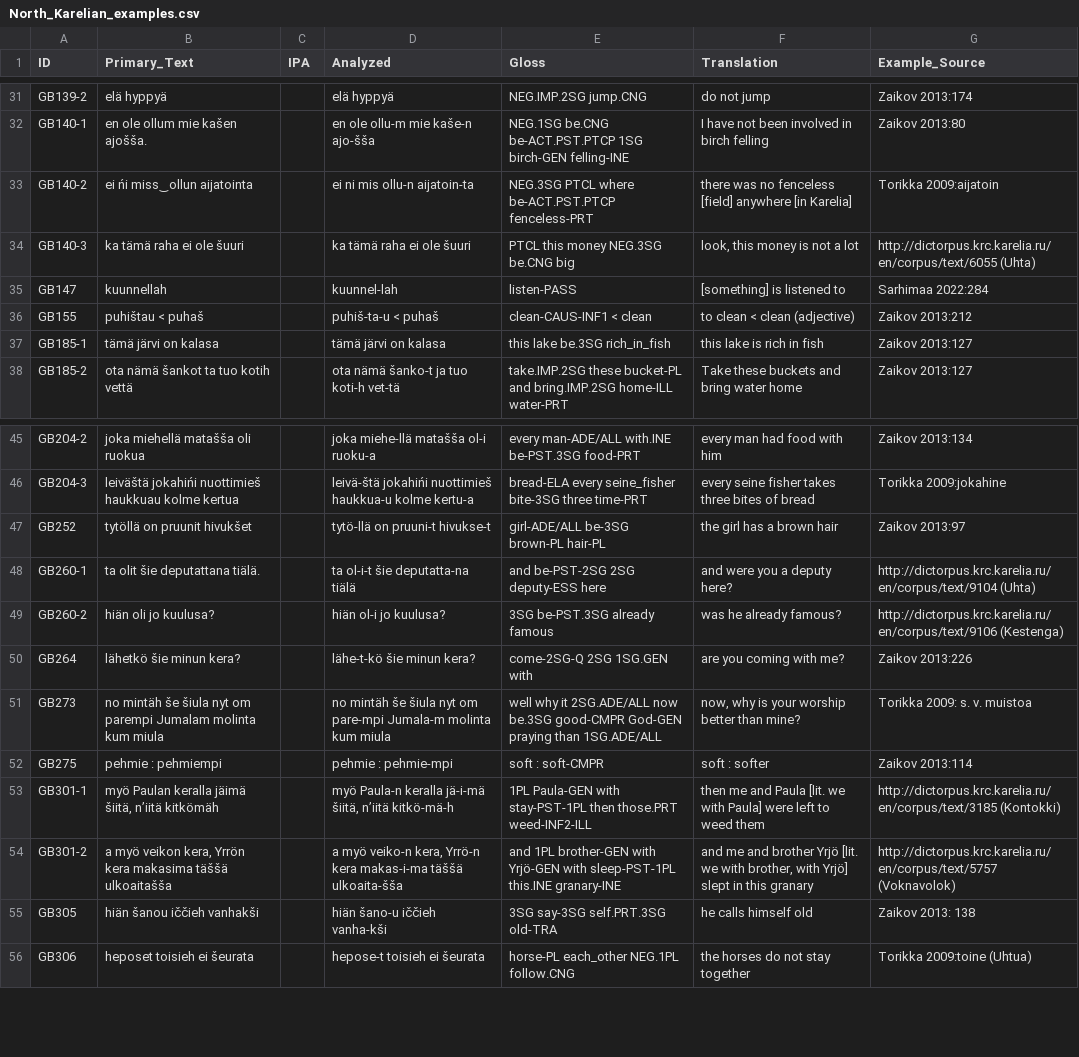
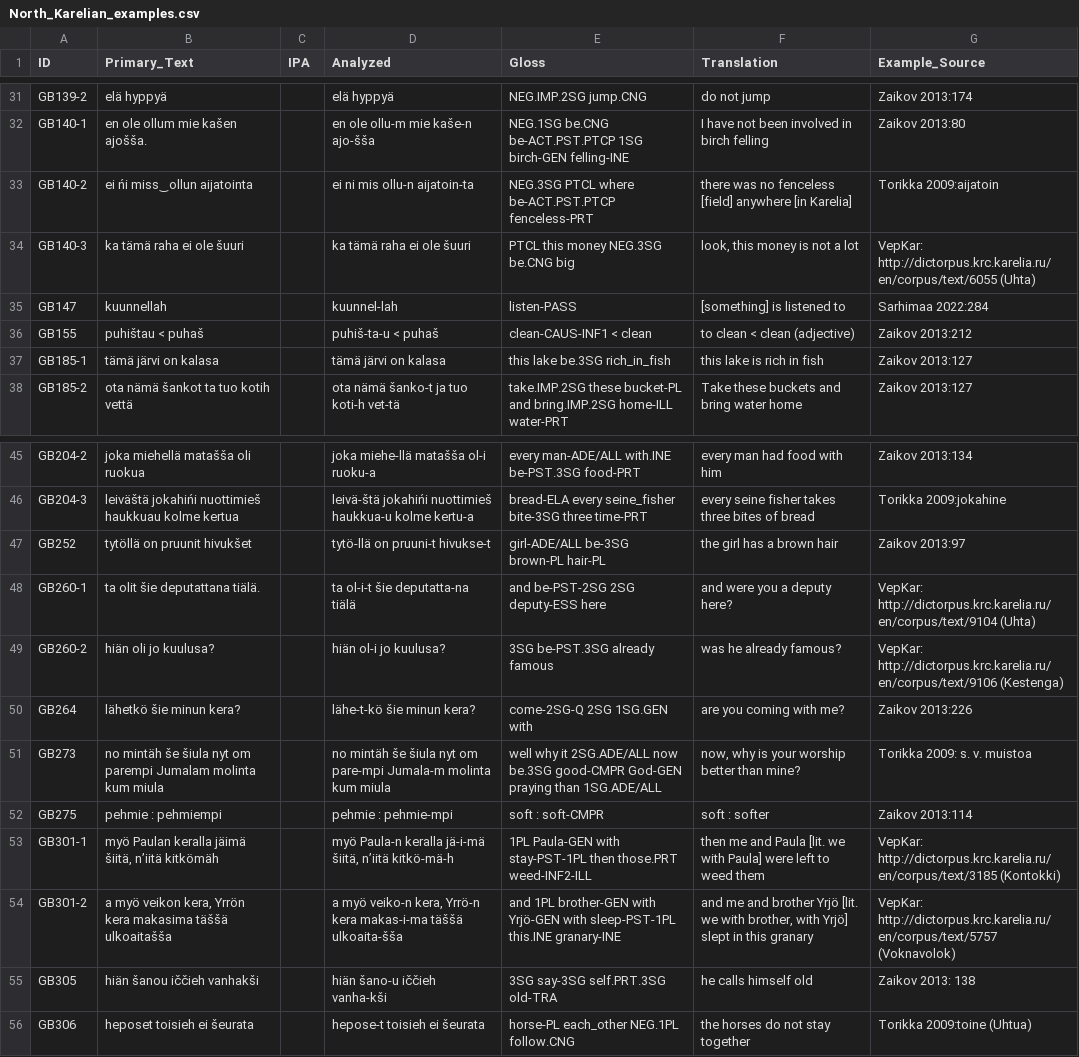
Before and after one commit to cldf-datasets/uratyp, a CSV file: raw/GB/language-tables/North_Karelian_examples.csv, drawn as a sheet; only a part is shown, gaps mark what is left out.

```diff
--- a/raw/GB/language-tables/North_Karelian_examples.csv
+++ b/raw/GB/language-tables/North_Karelian_examples.csv
@@ -33,3 +33,3 @@ GB140-1,en ole ollum mie kašen ajošša.,,en ole ollu-m mie kaše-n ajo-šša,N
 GB140-2,ei ńi miss‿ollun aijatointa,,ei ni mis ollu-n aijatoin-ta,NEG.3SG PTCL where be-ACT.PST.PTCP fenceless-PRT,there was no fenceless [field] anywhere [in Karelia],Torikka 2009:aijatoin
-GB140-3,ka tämä raha ei ole šuuri,,ka tämä raha ei ole šuuri,PTCL this money NEG.3SG be.CNG big,"look, this money is not a lot",http://dictorpus.krc.karelia.ru/en/corpus/text/6055 (Uhta)
+GB140-3,ka tämä raha ei ole šuuri,,ka tämä raha ei ole šuuri,PTCL this money NEG.3SG be.CNG big,"look, this money is not a lot",VepKar: http://dictorpus.krc.karelia.ru/en/corpus/text/6055 (Uhta)
 GB147,kuunnellah,,kuunnel-lah,listen-PASS,[something] is listened to,Sarhimaa 2022:284
@@ -47,4 +47,4 @@ GB204-3,leiväštä jokahińi nuottimieš haukkuau kolme kertua,,leivä-štä jo
 GB252,tytöllä on pruunit hivukšet,,tytö-llä on pruuni-t hivukse-t,girl-ADE/ALL be-3SG brown-PL hair-PL,the girl has a brown hair,Zaikov 2013:97
-GB260-1,ta olit šie deputattana tiälä.,,ta ol-i-t šie deputatta-na tiälä,and be-PST-2SG 2SG deputy-ESS here,and were you a deputy here?,http://dictorpus.krc.karelia.ru/en/corpus/text/9104 (Uhta)
-GB260-2,hiän oli jo kuulusa?,,hiän ol-i jo kuulusa?,3SG be-PST.3SG already famous,was he already famous?,http://dictorpus.krc.karelia.ru/en/corpus/text/9106 (Kestenga)
+GB260-1,ta olit šie deputattana tiälä.,,ta ol-i-t šie deputatta-na tiälä,and be-PST-2SG 2SG deputy-ESS here,and were you a deputy here?,VepKar: http://dictorpus.krc.karelia.ru/en/corpus/text/9104 (Uhta)
+GB260-2,hiän oli jo kuulusa?,,hiän ol-i jo kuulusa?,3SG be-PST.3SG already famous,was he already famous?,VepKar: http://dictorpus.krc.karelia.ru/en/corpus/text/9106 (Kestenga)
 GB264,lähetkö šie minun kera?,,lähe-t-kö šie minun kera?,come-2SG-Q 2SG 1SG.GEN with,are you coming with me?,Zaikov 2013:226
@@ -52,4 +52,4 @@ GB273,no mintäh še šiula nyt om parempi Jumalam molinta kum miula,,no mintäh
 GB275,pehmie : pehmiempi,,pehmie : pehmie-mpi,soft : soft-CMPR,soft : softer,Zaikov 2013:114
-GB301-1,"myö Paulan keralla jäimä šiitä, n’iitä kitkömäh",,"myö Paula-n keralla jä-i-mä šiitä, n’iitä kitkö-mä-h",1PL Paula-GEN with stay-PST-1PL then those.PRT weed-INF2-ILL,then me and Paula [lit. we with Paula] were left to weed them,http://dictorpus.krc.karelia.ru/en/corpus/text/3185 (Kontokki)
-GB301-2,"a myö veikon kera, Yrrön kera makasima täššä ulkoaitašša",,"a myö veiko-n kera, Yrrö-n kera makas-i-ma täššä ulkoaita-šša",and 1PL brother-GEN with Yrjö-GEN with sleep-PST-1PL this.INE granary-INE,"and me and brother Yrjö [lit. we with brother, with Yrjö] slept in this granary",http://dictorpus.krc.karelia.ru/en/corpus/text/5757 (Voknavolok)
+GB301-1,"myö Paulan keralla jäimä šiitä, n’iitä kitkömäh",,"myö Paula-n keralla jä-i-mä šiitä, n’iitä kitkö-mä-h",1PL Paula-GEN with stay-PST-1PL then those.PRT weed-INF2-ILL,then me and Paula [lit. we with Paula] were left to weed them,VepKar: http://dictorpus.krc.karelia.ru/en/corpus/text/3185 (Kontokki)
+GB301-2,"a myö veikon kera, Yrrön kera makasima täššä ulkoaitašša",,"a myö veiko-n kera, Yrrö-n kera makas-i-ma täššä ulkoaita-šša",and 1PL brother-GEN with Yrjö-GEN with sleep-PST-1PL this.INE granary-INE,"and me and brother Yrjö [lit. we with brother, with Yrjö] slept in this granary",VepKar: http://dictorpus.krc.karelia.ru/en/corpus/text/5757 (Voknavolok)
 GB305,hiän šanou iččieh vanhakši,,hiän šano-u iččieh vanha-kši,3SG say-3SG self.PRT.3SG old-TRA,he calls himself old,Zaikov 2013: 138
```
Also changed, not shown: raw/GB/language-tables/Livvi_Karelian_examples.csv, raw/GB/language-tables/North_Karelian.csv, 19 other files.
